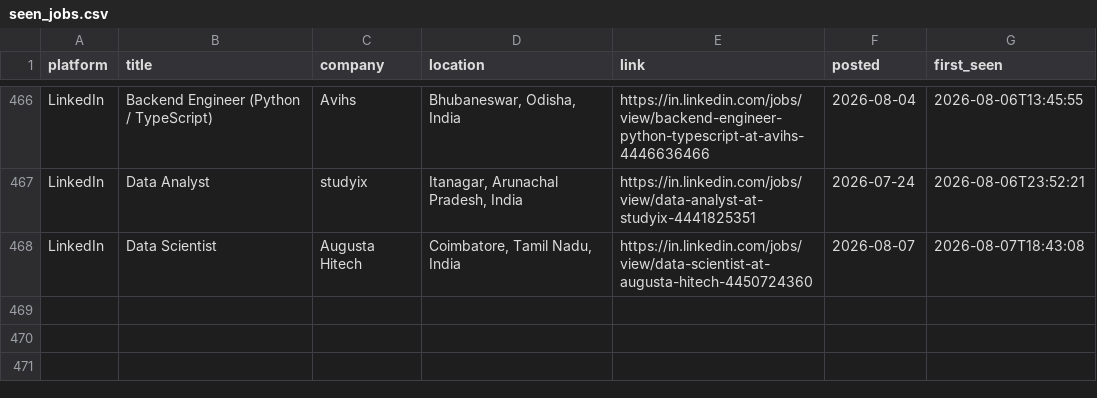
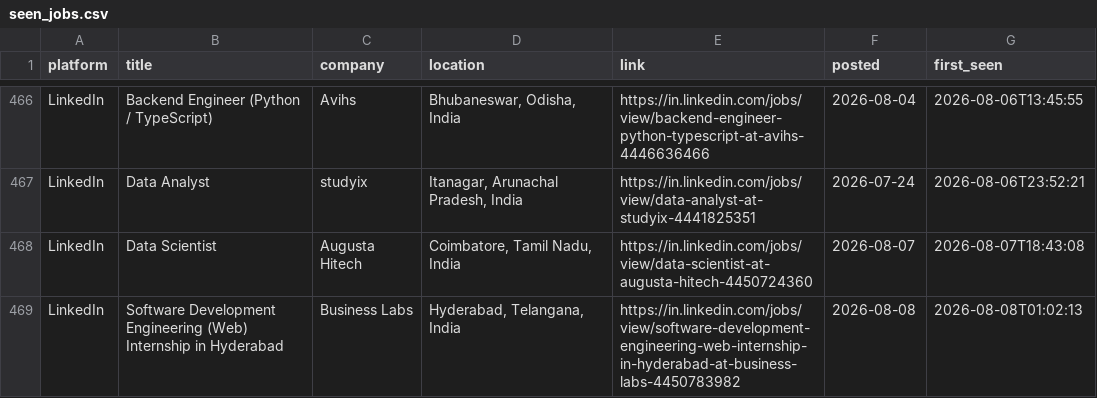
Before and after one commit to Kapilprajapat234/job-alert-bot, a CSV file: data/seen_jobs.csv, drawn as a sheet; only a part is shown, gaps mark what is left out; the diff names each change by its address in the sheet, - before the commit and + after, or states it on an @@ line.

```diff
--- a/data/seen_jobs.csv
+++ b/data/seen_jobs.csv
+row 469: LinkedIn | Software Development Engineering (Web) Internship in Hyderabad | Business Labs | Hyderabad, Telangana, India | https://in.linkedin.com/jobs/view/software-development-engineering-web-internship-in-hyderabad-at-business-labs-4450783982 | 2026-08-08 | 2026-08-08T01:02:13
```
Also changed, not shown: data/new_jobs_latest_run.csv, 1 other file.
